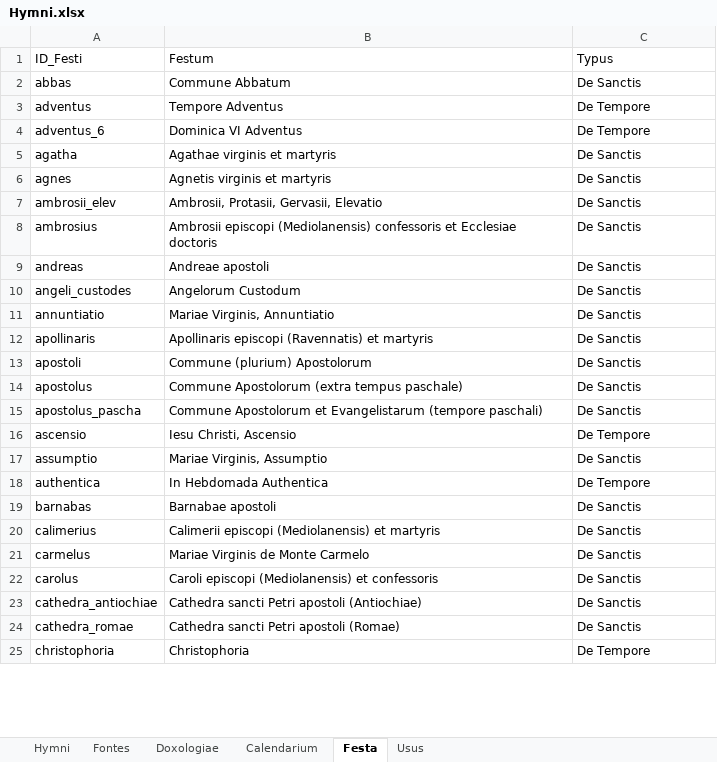
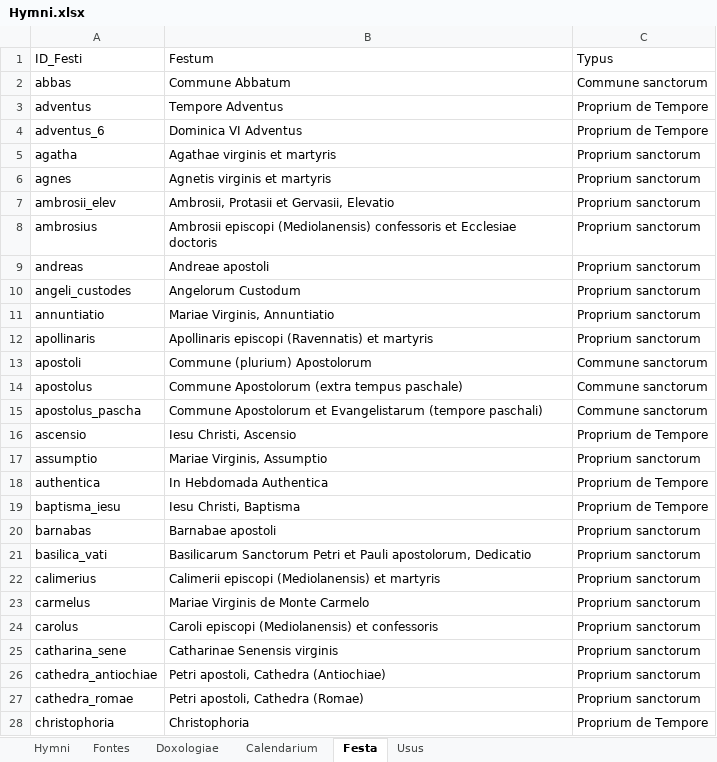
Before and after one commit to alexrex85/Hymnarium, an Excel workbook: Hymni.xlsx, sheet Festa, drawn as a sheet; only a part is shown; values as stored, in another font and other column widths than the file's, no cell formats; addresses are those after the commit; the diff covers the shown part only; the diff names each change by its address in the sheet, - before the commit and + after, or states it on an @@ line.

```diff
--- a/Hymni.xlsx (sheet Festa)
+++ b/Hymni.xlsx (sheet Festa)
-C2 (Typus): De Sanctis
+C2 (Typus): Commune sanctorum
-C3:C4 (Typus): De Tempore
+C3:C4 (Typus): Proprium de Tempore
-C5:C12 (Typus): De Sanctis
+C5:C12 (Typus): Proprium sanctorum
-B7 (Festum): Ambrosii, Protasii, Gervasii, Elevatio
+B7 (Festum): Ambrosii, Protasii et Gervasii, Elevatio
-C13:C15 (Typus): De Sanctis
+C13:C15 (Typus): Commune sanctorum
-C16 (Typus): De Tempore
+C16 (Typus): Proprium de Tempore
-C17 (Typus): De Sanctis
+C17 (Typus): Proprium sanctorum
-C18 (Typus): De Tempore
+C18 (Typus): Proprium de Tempore
+row 19: baptisma_iesu | Iesu Christi, Baptisma | Proprium de Tempore
-C20 (Typus): De Sanctis
+C20 (Typus): Proprium sanctorum
+row 21: basilica_vati | Basilicarum Sanctorum Petri et Pauli apostolorum, Dedicatio | Proprium sanctorum
-C22:C24 (Typus): De Sanctis
+C22:C24 (Typus): Proprium sanctorum
+row 25: catharina_sene | Catharinae Senensis virginis | Proprium sanctorum
-B26 (Festum): Cathedra sancti Petri apostoli (Antiochiae)
+B26 (Festum): Petri apostoli, Cathedra (Antiochiae)
-C26:C27 (Typus): De Sanctis
+C26:C27 (Typus): Proprium sanctorum
-B27 (Festum): Cathedra sancti Petri apostoli (Romae)
+B27 (Festum): Petri apostoli, Cathedra (Romae)
-C28 (Typus): De Tempore
+C28 (Typus): Proprium de Tempore
```
Also changed, not shown: 11 added rows and 84 edited cells elsewhere in this sheet, sheet Hymni, sheet Usus, sheet Fontes, sheet Doxologiae, cell formats, 4 other files.
